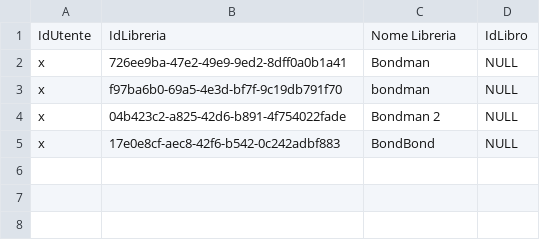
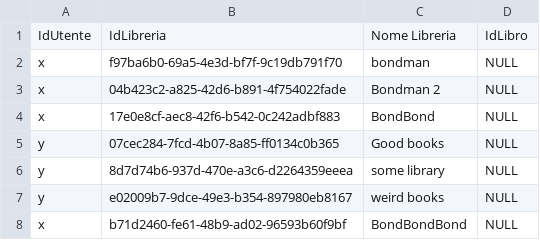
Before and after one commit to Flyingmug/Book_Recommender, a CSV file: data/Librerie.dati.csv, drawn as a sheet.

```diff
--- a/data/Librerie.dati.csv
+++ b/data/Librerie.dati.csv
@@ -1,3 +1,2 @@
 IdUtente,IdLibreria,Nome Libreria,IdLibro
-x,726ee9ba-47e2-49e9-9ed2-8dff0a0b1a41,Bondman,NULL
 x,f97ba6b0-69a5-4e3d-bf7f-9c19db791f70,bondman,NULL
@@ -5 +4,5 @@ x,04b423c2-a825-42d6-b891-4f754022fade,Bondman 2,NULL
 x,17e0e8cf-aec8-42f6-b542-0c242adbf883,BondBond,NULL
+y,07cec284-7fcd-4b07-8a85-ff0134c0b365,Good books,NULL
+y,8d7d74b6-937d-470e-a3c6-d2264359eeea,some library,NULL
+y,e02009b7-9dce-49e3-b354-897980eb8167,weird books,NULL
+x,b71d2460-fe61-48b9-ad02-96593b60f9bf,BondBondBond,NULL
```
Also changed, not shown: 9 other files.
